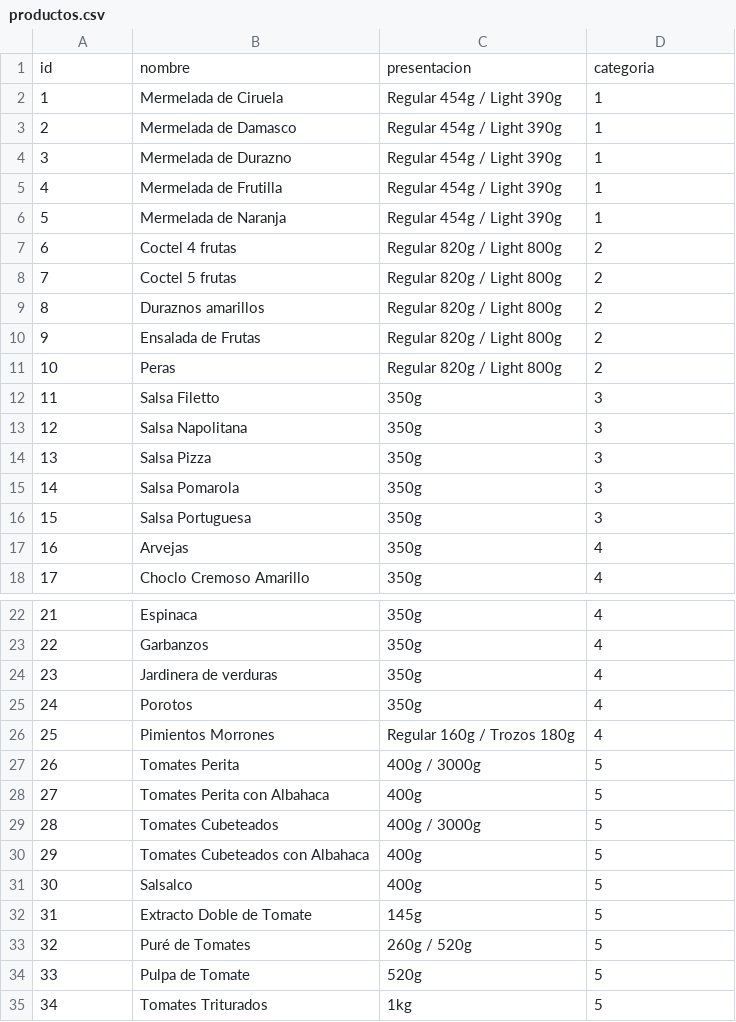
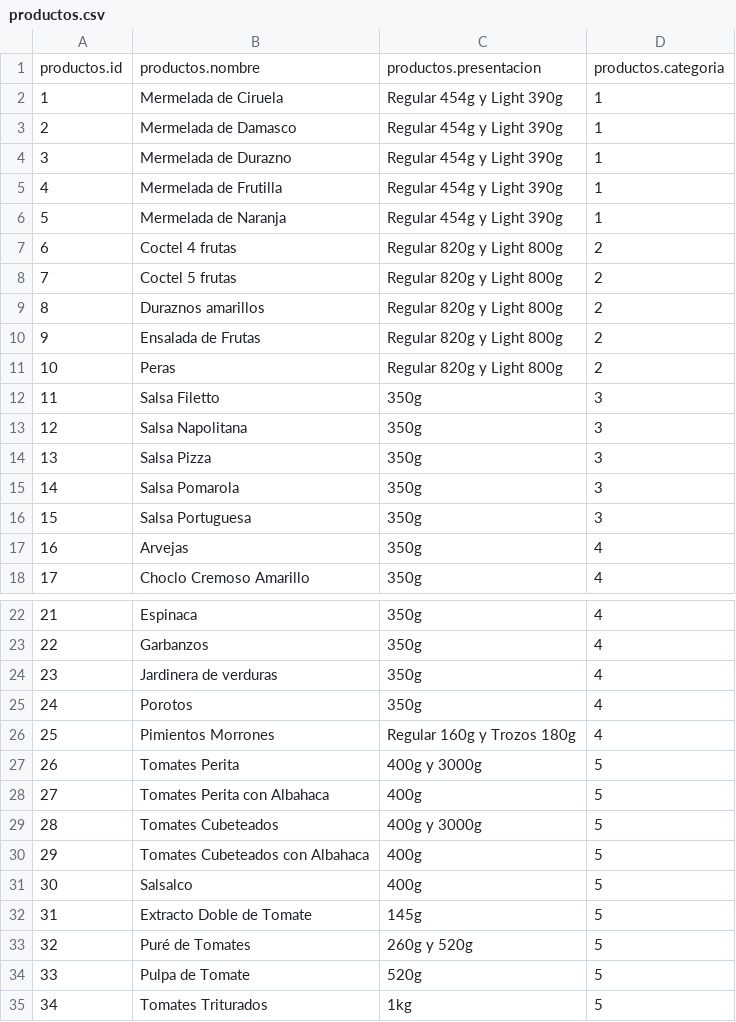
Before and after one commit to xignus/distribuidora, a CSV file: scripts/productos.csv, drawn as a sheet; only a part is shown, gaps mark what is left out.

```diff
--- a/scripts/productos.csv
+++ b/scripts/productos.csv
@@ -1,12 +1,12 @@
-id,nombre, presentacion,categoria
-1,Mermelada de Ciruela , Regular 454g / Light 390g,1
-2,Mermelada de Damasco , Regular 454g / Light 390g,1
-3,Mermelada de Durazno , Regular 454g / Light 390g,1
-4,Mermelada de Frutilla , Regular 454g / Light 390g,1
-5,Mermelada de Naranja , Regular 454g / Light 390g,1
-6,Coctel 4 frutas , Regular 820g / Light 800g,2
-7,Coctel 5 frutas , Regular 820g / Light 800g,2
-8,Duraznos amarillos , Regular 820g / Light 800g,2
-9,Ensalada de Frutas , Regular 820g / Light 800g,2
-10,Peras , Regular 820g / Light 800g,2
+productos.id,productos.nombre, productos.presentacion,productos.categoria
+1,Mermelada de Ciruela , Regular 454g y Light 390g,1
+2,Mermelada de Damasco , Regular 454g y Light 390g,1
+3,Mermelada de Durazno , Regular 454g y Light 390g,1
+4,Mermelada de Frutilla , Regular 454g y Light 390g,1
+5,Mermelada de Naranja , Regular 454g y Light 390g,1
+6,Coctel 4 frutas , Regular 820g y Light 800g,2
+7,Coctel 5 frutas , Regular 820g y Light 800g,2
+8,Duraznos amarillos , Regular 820g y Light 800g,2
+9,Ensalada de Frutas , Regular 820g y Light 800g,2
+10,Peras , Regular 820g y Light 800g,2
 11,Salsa Filetto ,  350g,3
@@ -25,6 +25,6 @@ id,nombre, presentacion,categoria
 24,Porotos ,  350g,4
-25,Pimientos Morrones ,  Regular 160g / Trozos 180g,4
-26,Tomates Perita ,  400g / 3000g,5
+25,Pimientos Morrones ,  Regular 160g y Trozos 180g,4
+26,Tomates Perita ,  400g y 3000g,5
 27,Tomates Perita con Albahaca ,  400g,5
-28,Tomates Cubeteados ,  400g / 3000g,5
+28,Tomates Cubeteados ,  400g y 3000g,5
 29,Tomates Cubeteados con Albahaca ,  400g,5
@@ -32,3 +32,3 @@ id,nombre, presentacion,categoria
 31,Extracto Doble de Tomate ,  145g,5
-32,Puré de Tomates ,  260g / 520g,5
+32,Puré de Tomates ,  260g y 520g,5
 33,Pulpa de Tomate ,  520g,5
```
Also changed, not shown: 59 other files.
